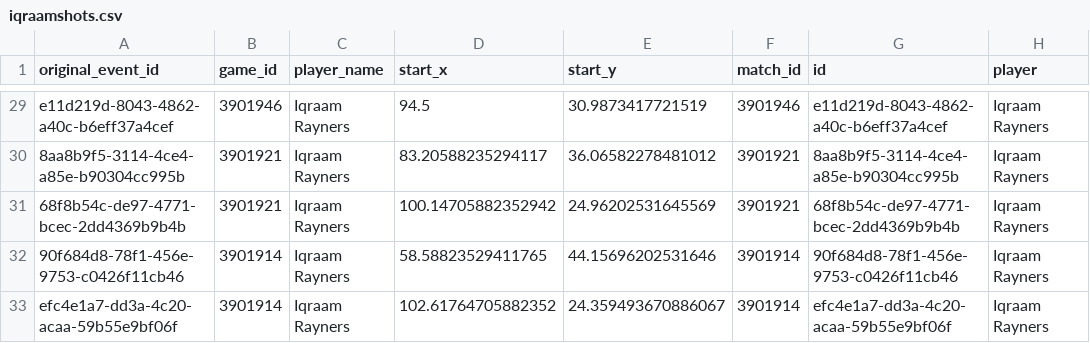
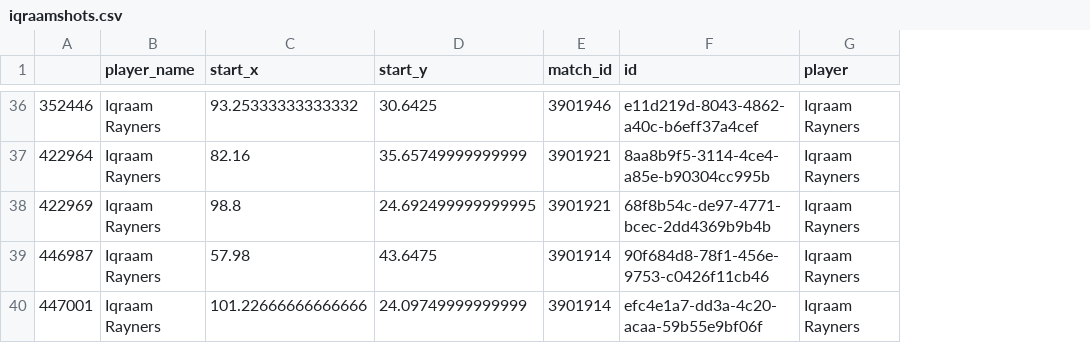
Before and after one commit to TaahirBhorat/Striker_KC, a CSV file: data/iqraamshots.csv, drawn as a sheet; only a part is shown, gaps mark what is left out; removed rows and columns are numbered as before the commit, all else as after; the diff covers the shown part only; the diff names each change by its address in the sheet, - before the commit and + after, or states it on an @@ line.

```diff
--- a/data/iqraamshots.csv
+++ b/data/iqraamshots.csv
-column A (original_event_id), rows 29-33: e11d219d-8043-4862-a40c-b6eff37a4cef | 8aa8b9f5-3114-4ce4-a85e-b90304cc995b | 68f8b54c-de97-4771-bcec-2dd4369b9b4b | 90f684d8-78f1-456e-9753-c0426f11cb46 | efc4e1a7-dd3a-4c20-acaa-59b55e9bf06f
-column B (game_id), rows 29-33: 3901946 | 3901921 | 3901921 | 3901914 | 3901914
+column A, rows 36-40: 352446 | 422964 | 422969 | 446987 | 447001
-C36 (start_x): 94.5
+C36 (start_x): 93.25333333333332
-D36 (start_y): 30.9873417721519
+D36 (start_y): 30.6425
-C37 (start_x): 83.20588235294117
+C37 (start_x): 82.16
-D37 (start_y): 36.06582278481012
+D37 (start_y): 35.65749999999999
-C38 (start_x): 100.14705882352942
+C38 (start_x): 98.8
-D38 (start_y): 24.96202531645569
+D38 (start_y): 24.692499999999995
-C39 (start_x): 58.58823529411765
+C39 (start_x): 57.98
-D39 (start_y): 44.15696202531646
+D39 (start_y): 43.6475
-C40 (start_x): 102.61764705882352
+C40 (start_x): 101.22666666666666
-D40 (start_y): 24.359493670886067
+D40 (start_y): 24.09749999999999
```
Also changed, not shown: 7 added rows and 54 edited cells elsewhere in this file, data/ashleyshots.csv.
